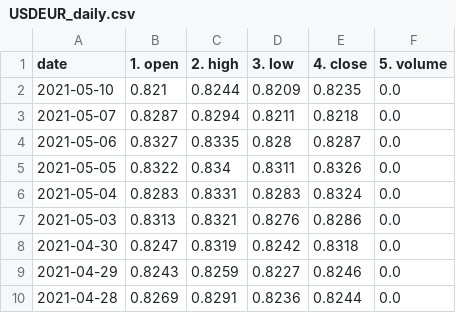
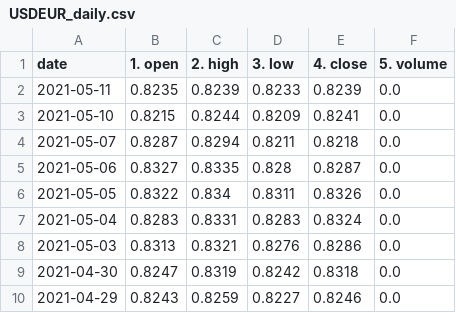
Before and after one commit to chanmoto/github.io, a CSV file: data/USDEUR_daily.csv, drawn as a sheet; only a part is shown; the shorter side is filled out with more unchanged rows.

```diff
--- a/data/USDEUR_daily.csv
+++ b/data/USDEUR_daily.csv
@@ -1,3 +1,4 @@
 date,1. open,2. high,3. low,4. close,5. volume
-2021-05-10,0.821,0.8244,0.8209,0.8235,0.0
+2021-05-11,0.8235,0.8239,0.8233,0.8239,0.0
+2021-05-10,0.8215,0.8244,0.8209,0.8241,0.0
 2021-05-07,0.8287,0.8294,0.8211,0.8218,0.0
```
Also changed, not shown: data/GBPJPY_daily.csv, data/GBPUSD_daily.csv, 4 other files.
